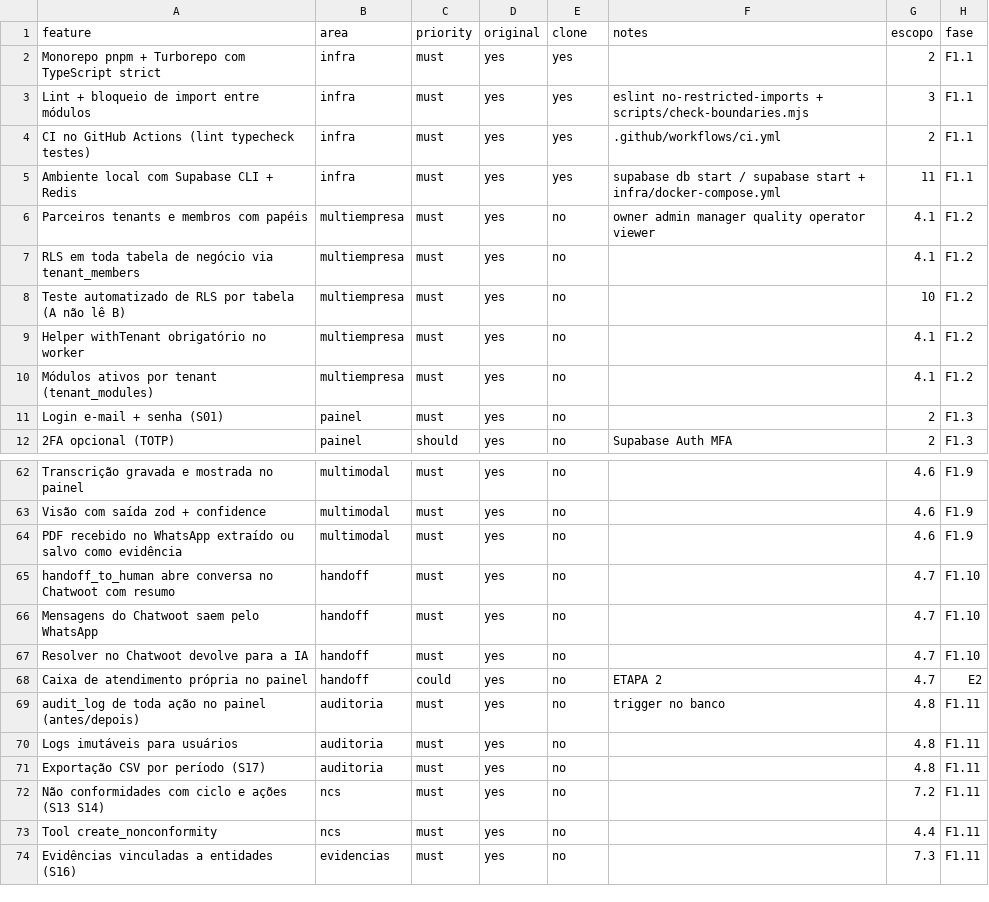
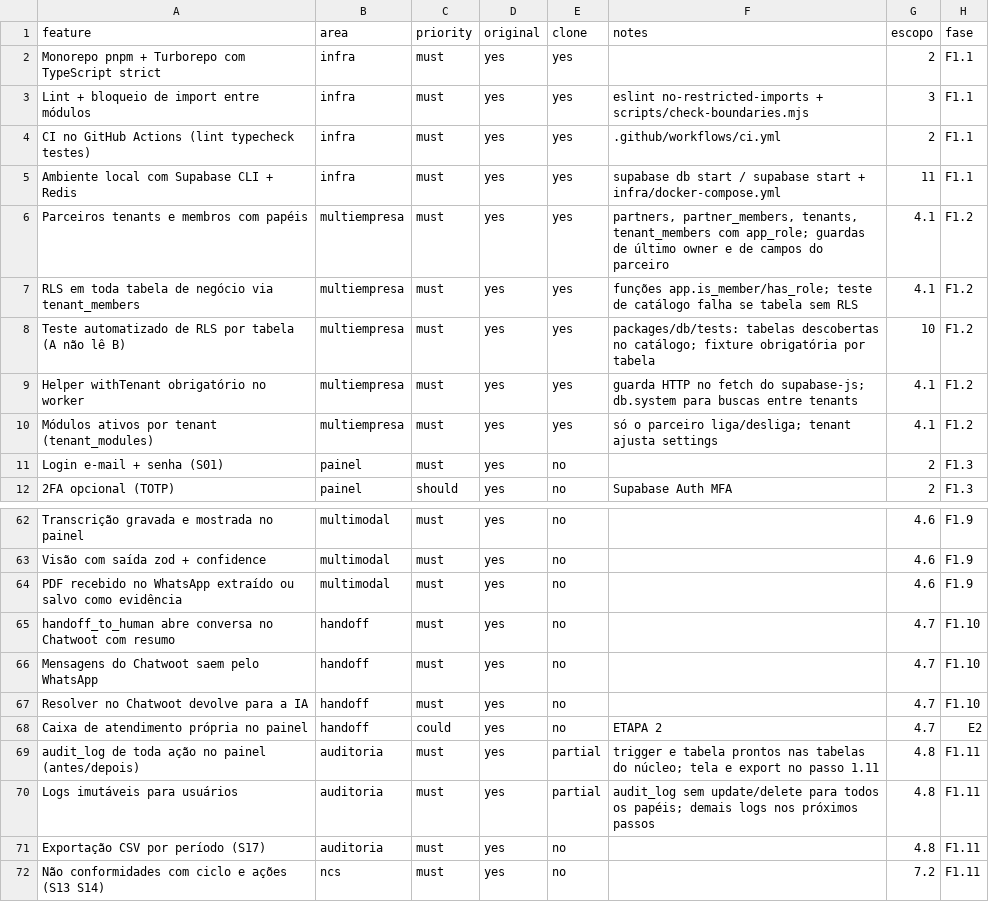
Before and after one commit to VozzyUp/Manychat, a CSV file: replica/features.csv, drawn as a sheet; only a part is shown, gaps mark what is left out; the shorter side is filled out with more unchanged rows.

```diff
--- a/replica/features.csv
+++ b/replica/features.csv
@@ -5,7 +5,7 @@ CI no GitHub Actions (lint typecheck testes),infra,must,yes,yes,.github/workflow
 Ambiente local com Supabase CLI + Redis,infra,must,yes,yes,supabase db start / supabase start + infra/docker-compose.yml,11,F1.1
-Parceiros tenants e membros com papéis,multiempresa,must,yes,no,owner admin manager quality operator viewer,4.1,F1.2
-RLS em toda tabela de negócio via tenant_members,multiempresa,must,yes,no,,4.1,F1.2
-Teste automatizado de RLS por tabela (A não lê B),multiempresa,must,yes,no,,10,F1.2
-Helper withTenant obrigatório no worker,multiempresa,must,yes,no,,4.1,F1.2
-Módulos ativos por tenant (tenant_modules),multiempresa,must,yes,no,,4.1,F1.2
+Parceiros tenants e membros com papéis,multiempresa,must,yes,yes,"partners, partner_members, tenants, tenant_members com app_role; guardas de último owner e de campos do parceiro",4.1,F1.2
+RLS em toda tabela de negócio via tenant_members,multiempresa,must,yes,yes,funções app.is_member/has_role; teste de catálogo falha se tabela sem RLS,4.1,F1.2
+Teste automatizado de RLS por tabela (A não lê B),multiempresa,must,yes,yes,packages/db/tests: tabelas descobertas no catálogo; fixture obrigatória por tabela,10,F1.2
+Helper withTenant obrigatório no worker,multiempresa,must,yes,yes,guarda HTTP no fetch do supabase-js; db.system para buscas entre tenants,4.1,F1.2
+Módulos ativos por tenant (tenant_modules),multiempresa,must,yes,yes,só o parceiro liga/desliga; tenant ajusta settings,4.1,F1.2
 Login e-mail + senha (S01),painel,must,yes,no,,2,F1.3
@@ -68,4 +68,4 @@ Resolver no Chatwoot devolve para a IA,handoff,must,yes,no,,4.7,F1.10
 Caixa de atendimento própria no painel,handoff,could,yes,no,ETAPA 2,4.7,E2
-audit_log de toda ação no painel (antes/depois),auditoria,must,yes,no,trigger no banco,4.8,F1.11
-Logs imutáveis para usuários,auditoria,must,yes,no,,4.8,F1.11
+audit_log de toda ação no painel (antes/depois),auditoria,must,yes,partial,trigger e tabela prontos nas tabelas do núcleo; tela e export no passo 1.11,4.8,F1.11
+Logs imutáveis para usuários,auditoria,must,yes,partial,audit_log sem update/delete para todos os papéis; demais logs nos próximos passos,4.8,F1.11
 Exportação CSV por período (S17),auditoria,must,yes,no,,4.8,F1.11
```
Also changed, not shown: 26 other files.
